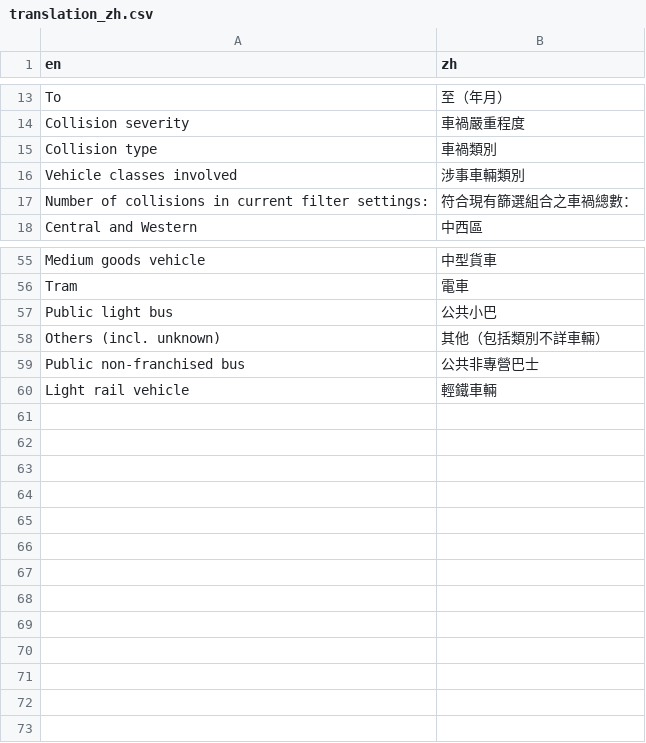
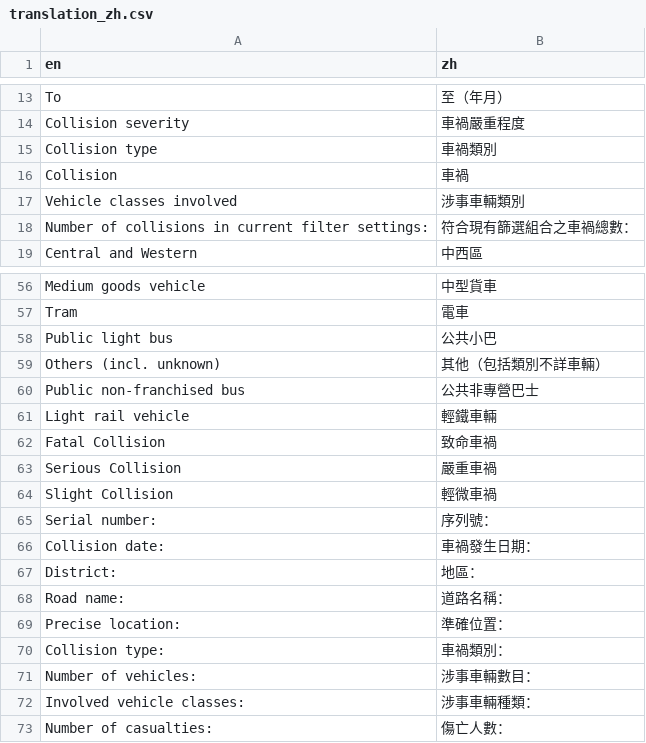
Before and after one commit to Hong-Kong-Districts-Info/hktrafficcollisions, a CSV file: inst/app/translation/translation_zh.csv, drawn as a sheet; only a part is shown, gaps mark what is left out; the diff names each change by its address in the sheet, - before the commit and + after, or states it on an @@ line.

Commit message:
feat: Change skeleton of collision map popup for live translation

```diff
--- a/inst/app/translation/translation_zh.csv
+++ b/inst/app/translation/translation_zh.csv
+row 16: Collision | 車禍
+row 62: Fatal Collision | 致命車禍
+row 63: Serious Collision | 嚴重車禍
+row 64: Slight Collision | 輕微車禍
+row 65: Serial number: | 序列號：
+row 66: Collision date: | 車禍發生日期：
+row 67: District: | 地區：
+row 68: Road name: | 道路名稱：
+row 69: Precise location: | 準確位置：
+row 70: Collision type: | 車禍類別：
+row 71: Number of vehicles: | 涉事車輛數目：
+row 72: Involved vehicle classes: | 涉事車輛種類：
+row 73: Number of casualties: | 傷亡人數：
```
Also changed, not shown: 1 other file.
